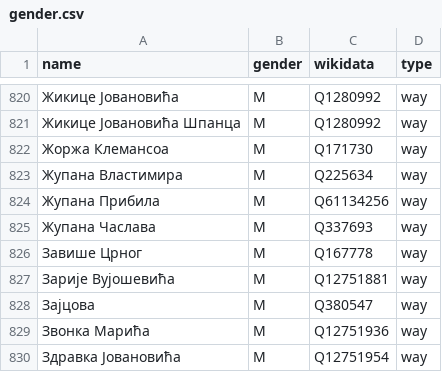
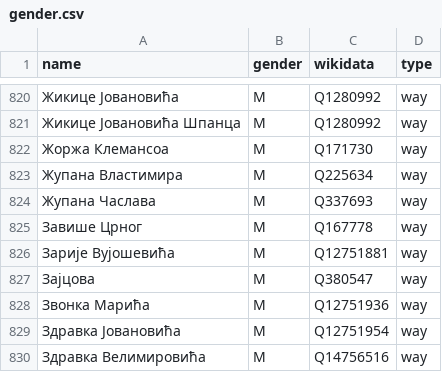
Before and after one commit to EqualStreetNames/equalstreetnames-belgrade, a CSV file: data/gender.csv, drawn as a sheet; only a part is shown, gaps mark what is left out; the shorter side is filled out with more unchanged rows.

```diff
--- a/data/gender.csv
+++ b/data/gender.csv
@@ -823,3 +823,2 @@ name,gender,wikidata,type
 "Жупана Властимира",M,Q225634,way
-"Жупана Прибила",M,Q61134256,way
 "Жупана Часлава",M,Q337693,way
```
Also changed, not shown: data/other.csv, 2 other files.
